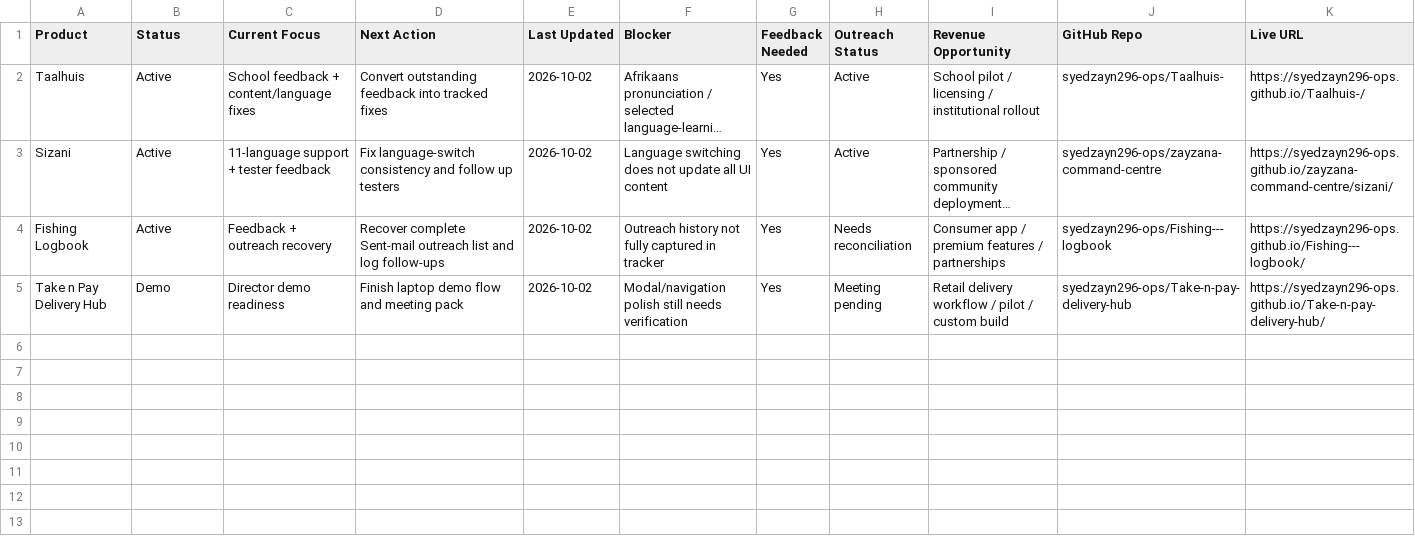
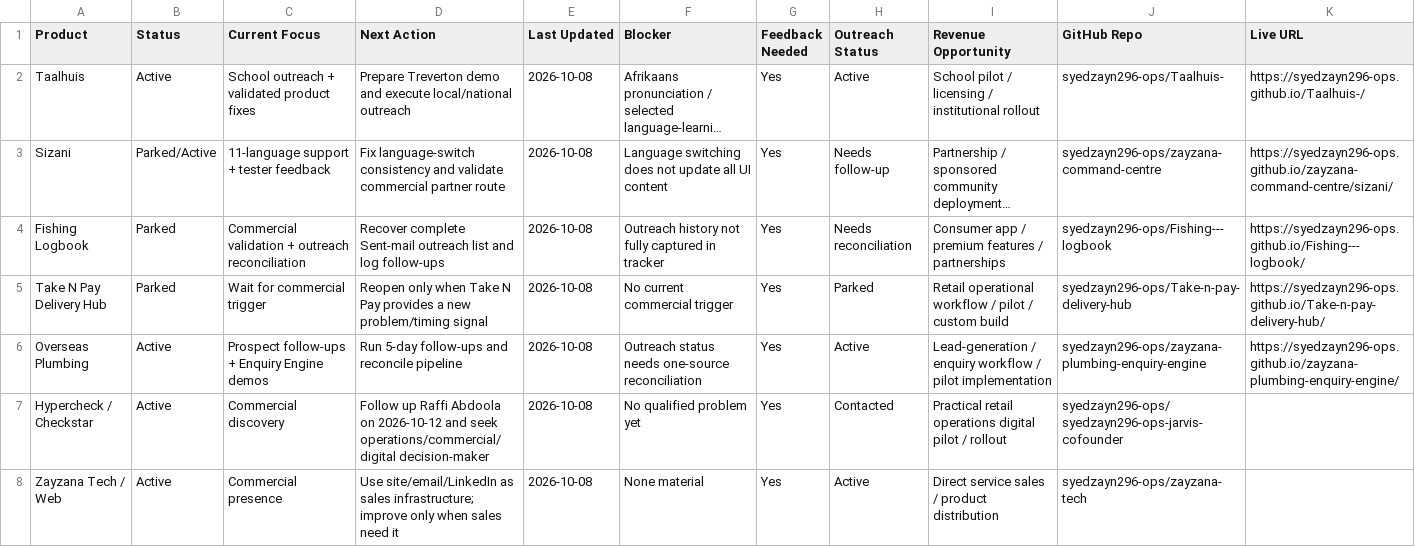
Before and after one commit to syedzayn296-ops/zayzana-command-centre, a CSV file: trackers/master-tracker.csv, drawn as a sheet; long unchanged cells end in …; the diff names each change by its address in the sheet, - before the commit and + after, or states it on an @@ line.

Commit message:
Audit and refresh Zayzana master project tracker

```diff
--- a/trackers/master-tracker.csv
+++ b/trackers/master-tracker.csv
-C2 (Current Focus): School feedback + content/language fixes
+C2 (Current Focus): School outreach + validated product fixes
-D2 (Next Action): Convert outstanding feedback into tracked fixes
+D2 (Next Action): Prepare Treverton demo and execute local/national outreach
-E2:E5 (Last Updated): 2026-10-02
+E2:E5 (Last Updated): 2026-10-08
-B3 (Status): Active
+B3 (Status): Parked/Active
-D3 (Next Action): …consistency and follow up testers
+D3 (Next Action): …consistency and validate commercial partner route
-H3 (Outreach Status): Active
+H3 (Outreach Status): Needs follow-up
-B4 (Status): Active
+B4 (Status): Parked
-C4 (Current Focus): Feedback + outreach recovery
+C4 (Current Focus): Commercial validation + outreach reconciliation
-A5 (Product): Take n Pay Delivery Hub
+A5 (Product): Take N Pay Delivery Hub
-B5 (Status): Demo
+B5 (Status): Parked
-C5 (Current Focus): Director demo readiness
+C5 (Current Focus): Wait for commercial trigger
-D5 (Next Action): Finish laptop demo flow and meeting pack
+D5 (Next Action): Reopen only when Take N Pay provides a new problem/timing signal
-F5 (Blocker): Modal/navigation polish still needs verification
+F5 (Blocker): No current commercial trigger
-H5 (Outreach Status): Meeting pending
+H5 (Outreach Status): Parked
-I5 (Revenue Opportunity): Retail delivery workflow /…
+I5 (Revenue Opportunity): Retail operational workflow /…
+row 6: Overseas Plumbing | Active | Prospect follow-ups + Enquiry Engine demos | Run 5-day follow-ups and reconcile pipeline | 2026-10-08 | Outreach status needs one-source reconciliation | Yes | Active | Lead-generation / enquiry workflow / pilot implementation | syedzayn296-ops/zayzana-plumbing-enquiry-engine | https://syedzayn296-ops.github.io/zayzana-plumbing-enquiry-engine/
+row 7: Hypercheck / Checkstar | Active | Commercial discovery | Follow up Raffi Abdoola on 2026-10-12 and seek operations/commercial/digital decision-maker | 2026-10-08 | No qualified problem yet | Yes | Contacted | Practical retail operations digital pilot / rollout | syedzayn296-ops/syedzayn296-ops-jarvis-cofounder
+row 8: Zayzana Tech / Web | Active | Commercial presence | Use site/email/LinkedIn as sales infrastructure; improve only when sales need it | 2026-10-08 | None material | Yes | Active | Direct service sales / product distribution | syedzayn296-ops/zayzana-tech
```
